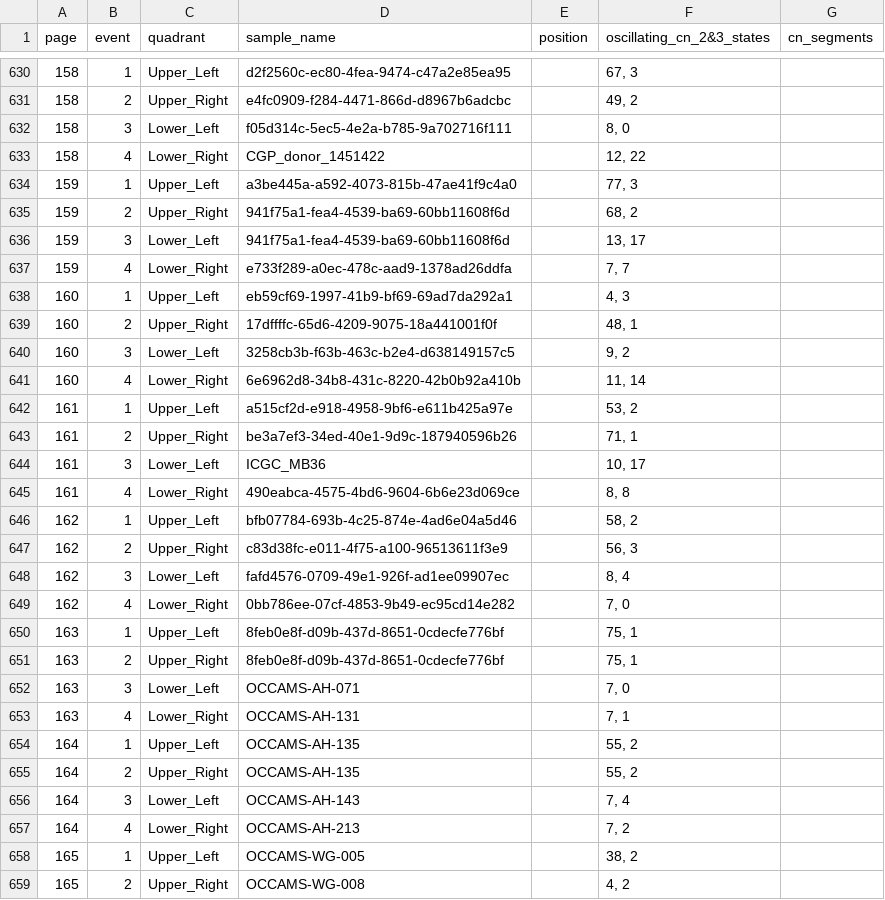
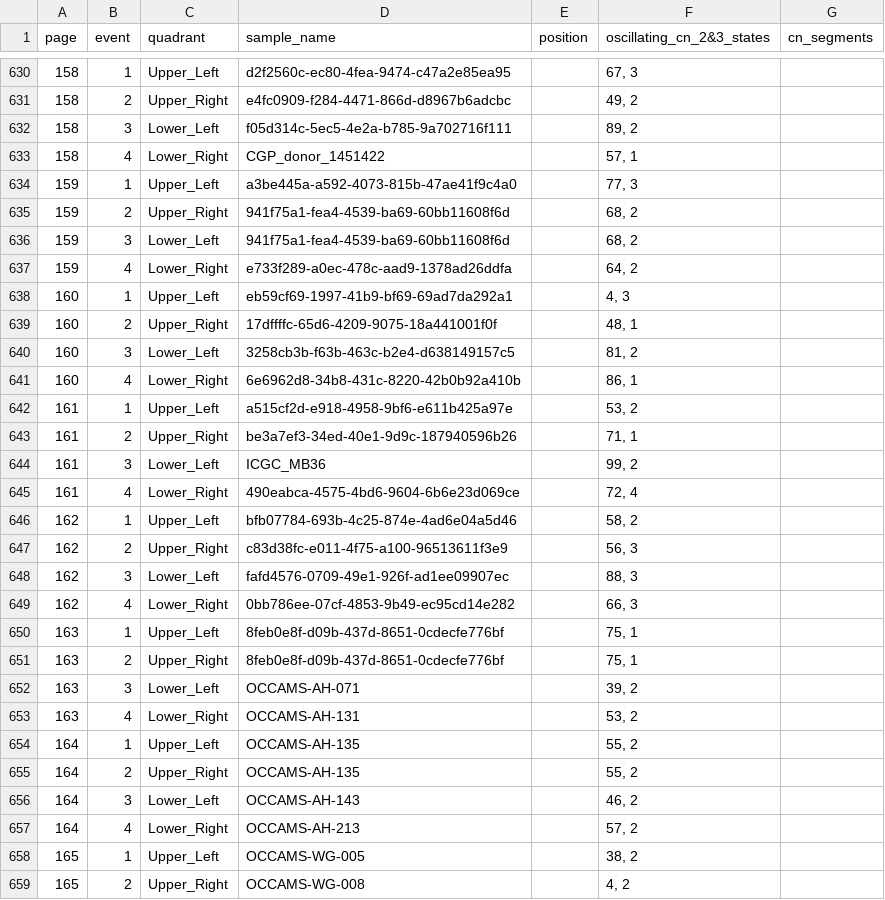
Before and after one commit to PPSherry/ChromShatter, a TSV file: SV_graph.PCAWG/CNV_info_from_PDF/dataset3_info/extracted_events.tsv, drawn as a sheet; only a part is shown, gaps mark what is left out; the diff covers the shown part only.

Commit message:
add D3 changes

```diff
--- a/SV_graph.PCAWG/CNV_info_from_PDF/dataset3_info/extracted_events.tsv
+++ b/SV_graph.PCAWG/CNV_info_from_PDF/dataset3_info/extracted_events.tsv
@@ -631,28 +631,28 @@ page	event	quadrant	sample_name	position	oscillating_cn_2&3_states	cn_segments
 158	2	Upper_Right	e4fc0909-f284-4471-866d-d8967b6adcbc		49, 2	
-158	3	Lower_Left	f05d314c-5ec5-4e2a-b785-9a702716f111		8, 0	
-158	4	Lower_Right	CGP_donor_1451422		12, 22	
+158	3	Lower_Left	f05d314c-5ec5-4e2a-b785-9a702716f111		89, 2	
+158	4	Lower_Right	CGP_donor_1451422		57, 1	
 159	1	Upper_Left	a3be445a-a592-4073-815b-47ae41f9c4a0		77, 3	
 159	2	Upper_Right	941f75a1-fea4-4539-ba69-60bb11608f6d		68, 2	
-159	3	Lower_Left	941f75a1-fea4-4539-ba69-60bb11608f6d		13, 17	
-159	4	Lower_Right	e733f289-a0ec-478c-aad9-1378ad26ddfa		7, 7	
+159	3	Lower_Left	941f75a1-fea4-4539-ba69-60bb11608f6d		68, 2	
+159	4	Lower_Right	e733f289-a0ec-478c-aad9-1378ad26ddfa		64, 2	
 160	1	Upper_Left	eb59cf69-1997-41b9-bf69-69ad7da292a1		4, 3	
 160	2	Upper_Right	17dffffc-65d6-4209-9075-18a441001f0f		48, 1	
-160	3	Lower_Left	3258cb3b-f63b-463c-b2e4-d638149157c5		9, 2	
-160	4	Lower_Right	6e6962d8-34b8-431c-8220-42b0b92a410b		11, 14	
+160	3	Lower_Left	3258cb3b-f63b-463c-b2e4-d638149157c5		81, 2	
+160	4	Lower_Right	6e6962d8-34b8-431c-8220-42b0b92a410b		86, 1	
 161	1	Upper_Left	a515cf2d-e918-4958-9bf6-e611b425a97e		53, 2	
 161	2	Upper_Right	be3a7ef3-34ed-40e1-9d9c-187940596b26		71, 1	
-161	3	Lower_Left	ICGC_MB36		10, 17	
-161	4	Lower_Right	490eabca-4575-4bd6-9604-6b6e23d069ce		8, 8	
+161	3	Lower_Left	ICGC_MB36		99, 2	
+161	4	Lower_Right	490eabca-4575-4bd6-9604-6b6e23d069ce		72, 4	
 162	1	Upper_Left	bfb07784-693b-4c25-874e-4ad6e04a5d46		58, 2	
 162	2	Upper_Right	c83d38fc-e011-4f75-a100-96513611f3e9		56, 3	
-162	3	Lower_Left	fafd4576-0709-49e1-926f-ad1ee09907ec		8, 4	
-162	4	Lower_Right	0bb786ee-07cf-4853-9b49-ec95cd14e282		7, 0	
+162	3	Lower_Left	fafd4576-0709-49e1-926f-ad1ee09907ec		88, 3	
+162	4	Lower_Right	0bb786ee-07cf-4853-9b49-ec95cd14e282		66, 3	
 163	1	Upper_Left	8feb0e8f-d09b-437d-8651-0cdecfe776bf		75, 1	
 163	2	Upper_Right	8feb0e8f-d09b-437d-8651-0cdecfe776bf		75, 1	
-163	3	Lower_Left	OCCAMS-AH-071		7, 0	
-163	4	Lower_Right	OCCAMS-AH-131		7, 1	
+163	3	Lower_Left	OCCAMS-AH-071		39, 2	
+163	4	Lower_Right	OCCAMS-AH-131		53, 2	
 164	1	Upper_Left	OCCAMS-AH-135		55, 2	
 164	2	Upper_Right	OCCAMS-AH-135		55, 2	
-164	3	Lower_Left	OCCAMS-AH-143		7, 4	
-164	4	Lower_Right	OCCAMS-AH-213		7, 2	
+164	3	Lower_Left	OCCAMS-AH-143		46, 2	
+164	4	Lower_Right	OCCAMS-AH-213		57, 2	
 165	1	Upper_Left	OCCAMS-WG-005		38, 2	
```
Also changed, not shown: 99 edited cells elsewhere in this file.
